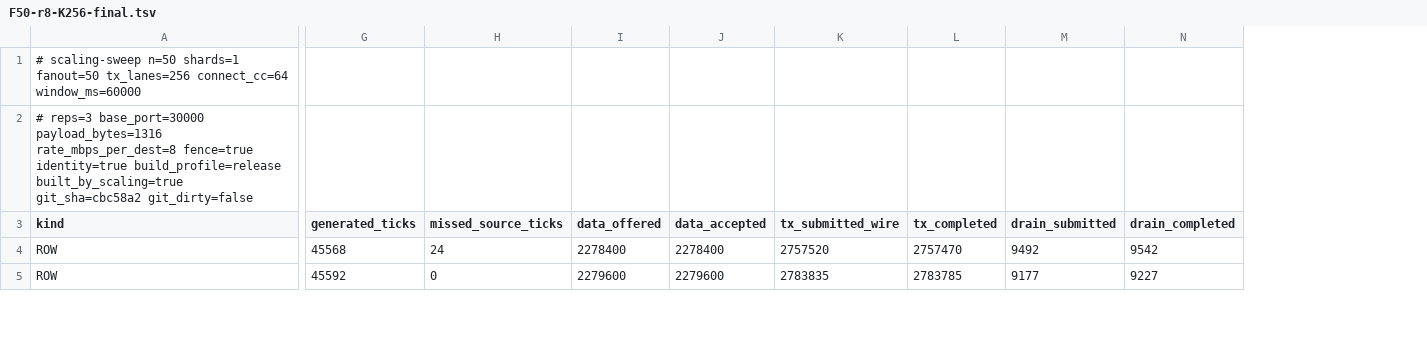
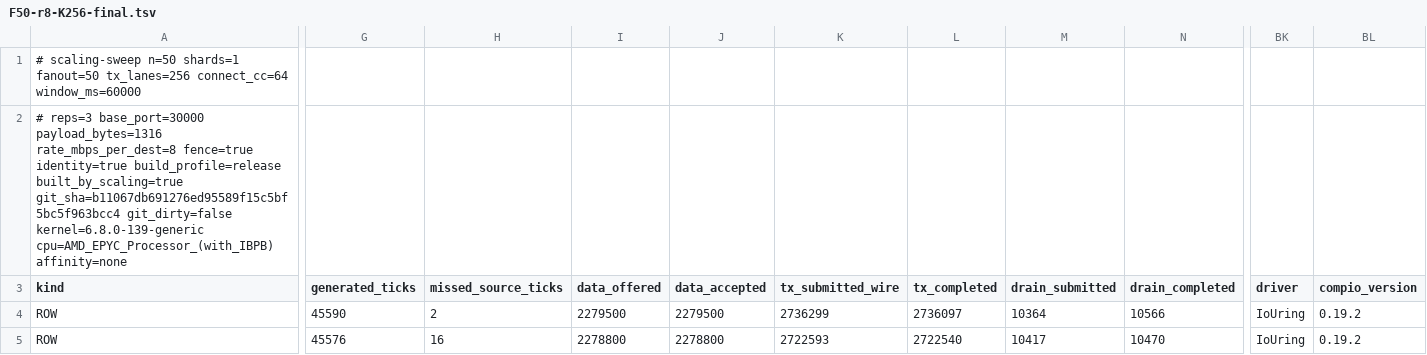
Before and after one commit to krsna1729/srt-rs, a TSV file: docs/results/capacity-surface/F50-r8-K256-final.tsv, drawn as a sheet; only a part is shown, gaps mark what is left out; the diff covers the shown part only; the diff names each change by its address in the sheet, - before the commit and + after, or states it on an @@ line.

Commit message:
docs(results): re-measure the canonical run at b11067d
One clean-tree 3x60 s sweep after the provenance and shape fixes, judged by the
gate those fixes changed:

  rep  cadence    missed  f_drain  conserved  sec_b/retx  missing_final  C_SRT
  1    0.999956       2   0.377 %  yes        455/455   100 (2x50)      18.1
  2    0.999649      16   0.381 %  yes        749/749   800 (16x50)     18.7
  3    0.999693      14   0.368 %  yes        584/584   700 (14x50)     17.6

  3/3 QUALIFIED (--require-fence --require-clean)

Rep 3 is the row that makes the duplicate bound's second term load-bearing: its
584 receiver-side duplicates are 516 window + 68 drain retransmissions, which a
window-only bound would have refused. Every row's missing_final is exactly
missed_source_ticks x rx_established.

The README now carries the run's full provenance tuple -- 40-character SHA,
whole-tree cleanliness, build profile and driver, kernel, CPU, affinity state,
Compio version, driver, RX mode -- captured from the machine and from the
shard's own runtime rather than transcribed.

```diff
--- a/docs/results/capacity-surface/F50-r8-K256-final.tsv
+++ b/docs/results/capacity-surface/F50-r8-K256-final.tsv
+column BK (driver), rows 4-5: IoUring | IoUring
+column BL (compio_version), rows 4-5: 0.19.2 | 0.19.2
-A2 (kind): …build_profile=release built_by_scaling=true git_sha=cbc58a2 git_dirty=false
+A2 (kind): …build_profile=release built_by_scaling=true git_sha=b11067db691276ed95589f15c5bf5bc5f963bcc4 git_dirty=false kernel=6.8.0-139-generic cpu=AMD_EPYC_Processor_(with_IBPB) affinity=none
-G4 (generated_ticks): 45568
+G4 (generated_ticks): 45590
-H4 (missed_source_ticks): 24
+H4 (missed_source_ticks): 2
-I4 (data_offered): 2278400
+I4 (data_offered): 2279500
-J4 (data_accepted): 2278400
+J4 (data_accepted): 2279500
-K4 (tx_submitted_wire): 2757520
+K4 (tx_submitted_wire): 2736299
-L4 (tx_completed): 2757470
+L4 (tx_completed): 2736097
-M4 (drain_submitted): 9492
+M4 (drain_submitted): 10364
-N4 (drain_completed): 9542
+N4 (drain_completed): 10566
-G5 (generated_ticks): 45592
+G5 (generated_ticks): 45576
-H5 (missed_source_ticks): 0
+H5 (missed_source_ticks): 16
-I5 (data_offered): 2279600
+I5 (data_offered): 2278800
-J5 (data_accepted): 2279600
+J5 (data_accepted): 2278800
-K5 (tx_submitted_wire): 2783835
+K5 (tx_submitted_wire): 2722593
-L5 (tx_completed): 2783785
+L5 (tx_completed): 2722540
-M5 (drain_submitted): 9177
+M5 (drain_submitted): 10417
-N5 (drain_completed): 9227
+N5 (drain_completed): 10470
```
Also changed, not shown: 115 edited cells elsewhere in this file, 2 other files.
